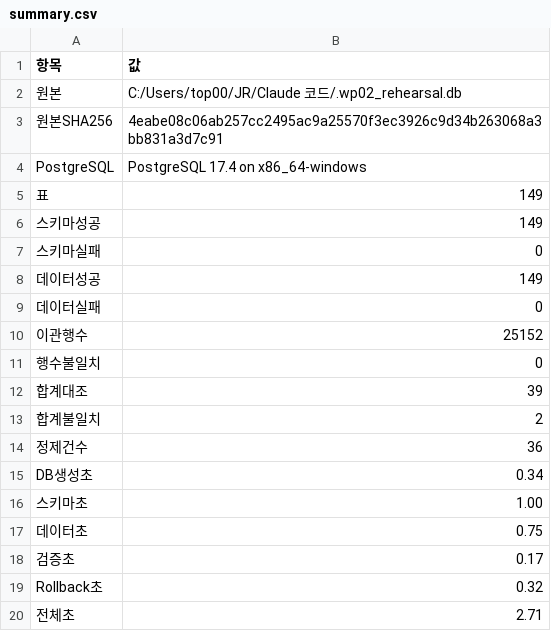
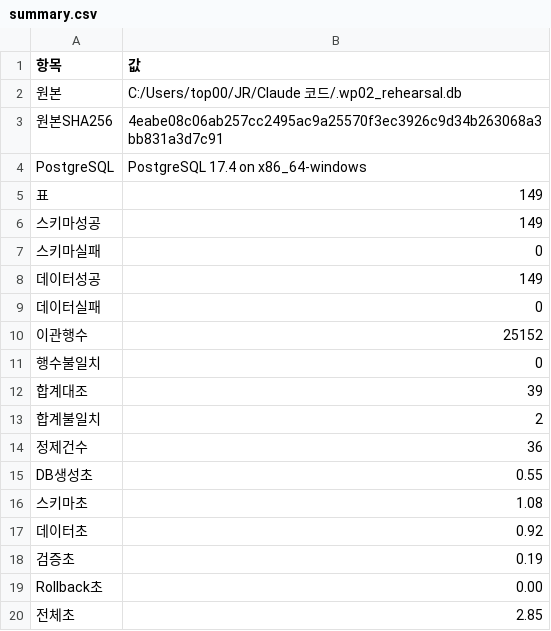
Before and after one commit to top00151-commits/claude_code, a CSV file: KNK업무시스템구축/01_HAIST_WORKS/deploy/wp02_migration/results/summary.csv, drawn as a sheet.

```diff
--- a/KNK업무시스템구축/01_HAIST_WORKS/deploy/wp02_migration/results/summary.csv
+++ b/KNK업무시스템구축/01_HAIST_WORKS/deploy/wp02_migration/results/summary.csv
@@ -14,7 +14,7 @@ PostgreSQL,PostgreSQL 17.4 on x86_64-windows
 정제건수,36
-DB생성초,0.34
-스키마초,1.00
-데이터초,0.75
-검증초,0.17
-Rollback초,0.32
-전체초,2.71
+DB생성초,0.55
+스키마초,1.08
+데이터초,0.92
+검증초,0.19
+Rollback초,0.00
+전체초,2.85
```
Also changed, not shown: 4 other files.
